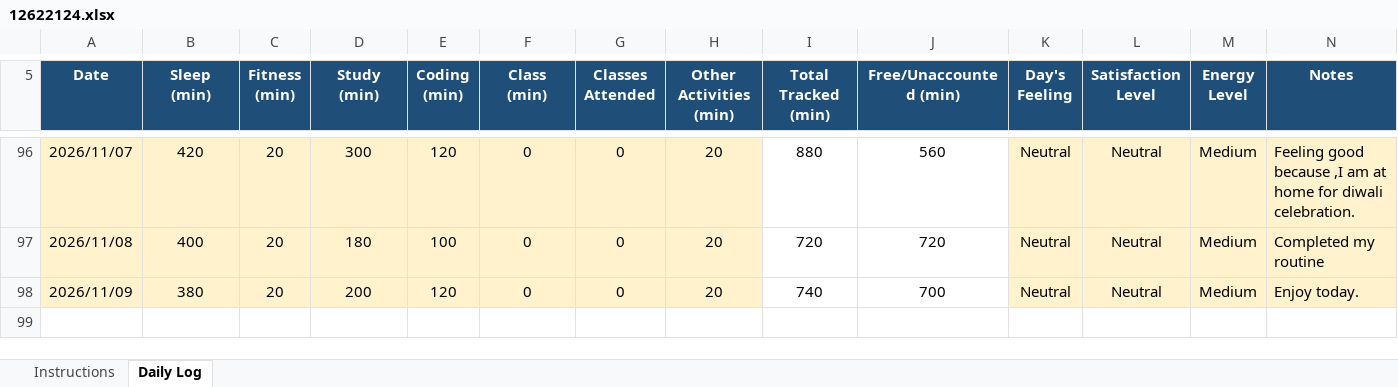
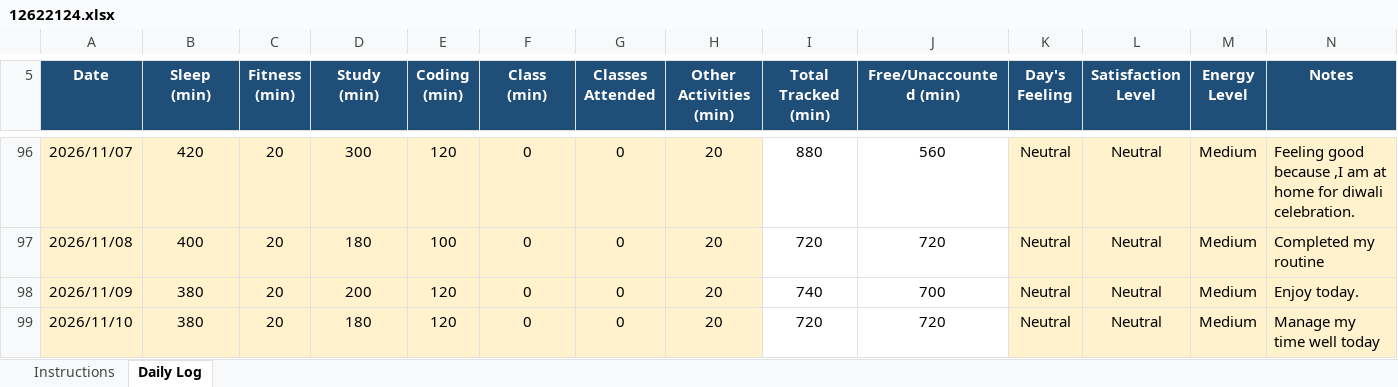
Before and after one commit to sejalthakur541-collab/CAP776, an Excel workbook: 12622124.xlsx, sheet Daily Log, drawn as a sheet; only a part is shown, gaps mark what is left out; values as stored, in another font and other column widths than the file's, no borders; conditional formats not drawn; the diff names each change by its address in the sheet, - before the commit and + after, or states it on an @@ line.

Commit message:
Daily log

```diff
--- a/12622124.xlsx (sheet Daily Log)
+++ b/12622124.xlsx (sheet Daily Log)
+row 99: 2026/11/10 | 380 | 20 | 180 | 120 | 0 | 0 | 20 | 720 | 720 | Neutral | Neutral | Medium | Manage my time well today
```
